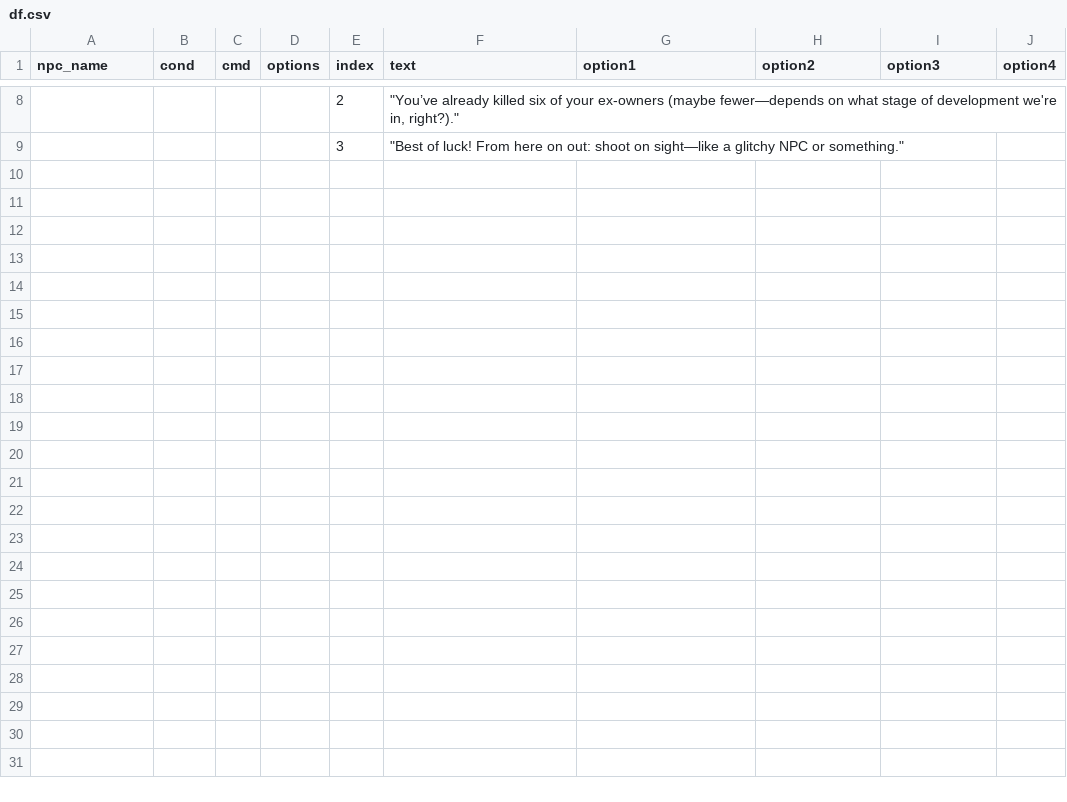
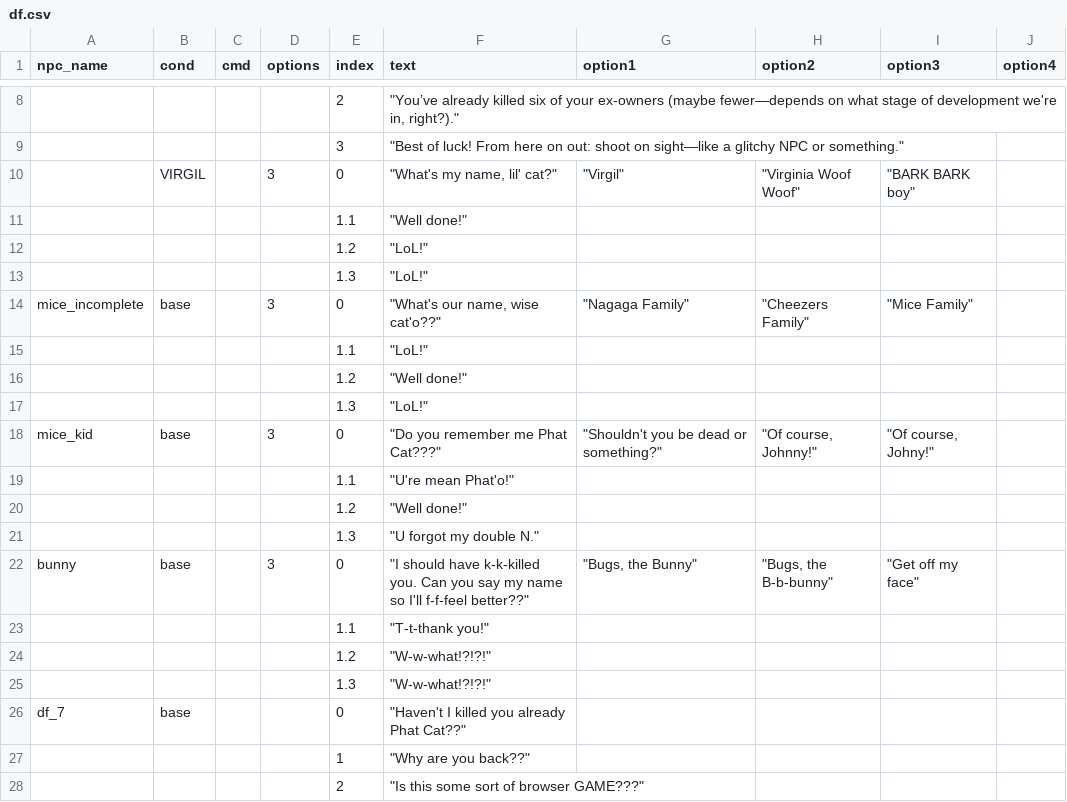
Before and after one commit to isaXCC/dvi, a CSV file: public/df.csv, drawn as a sheet; only a part is shown, gaps mark what is left out; the diff names each change by its address in the sheet, - before the commit and + after, or states it on an @@ line.

```diff
--- a/public/df.csv
+++ b/public/df.csv
+row 10:  | VIRGIL |  | 3 | 0 | "What's my name, lil' cat?" | "Virgil" | "Virginia Woof Woof" | "BARK BARK boy"
+row 11:  |  |  |  | 1.1 | "Well done!"
+row 12:  |  |  |  | 1.2 | "LoL!"
+row 13:  |  |  |  | 1.3 | "LoL!"
+row 14: mice_incomplete | base |  | 3 | 0 | "What's our name, wise cat'o??" | "Nagaga Family" | "Cheezers Family" | "Mice Family"
+row 15:  |  |  |  | 1.1 | "LoL!"
+row 16:  |  |  |  | 1.2 | "Well done!"
+row 17:  |  |  |  | 1.3 | "LoL!"
+row 18: mice_kid | base |  | 3 | 0 | "Do you remember me Phat Cat???" | "Shouldn't you be dead or something?" | "Of course, Johnny!" | "Of course, Johny!"
+row 19:  |  |  |  | 1.1 | "U're mean Phat'o!"
+row 20:  |  |  |  | 1.2 | "Well done!"
+row 21:  |  |  |  | 1.3 | "U forgot my double N."
+row 22: bunny | base |  | 3 | 0 | "I should have k-k-killed you. Can you say my name so I'll f-f-feel better??" | "Bugs, the Bunny" | "Bugs, the B-b-bunny" | "Get off my face"
+row 23:  |  |  |  | 1.1 | "T-t-thank you!"
+row 24:  |  |  |  | 1.2 | "W-w-what!?!?!"
+row 25:  |  |  |  | 1.3 | "W-w-what!?!?!"
+row 26: df_7 | base |  |  | 0 | "Haven't I killed you already Phat Cat??"
+row 27:  |  |  |  | 1 | "Why are you back??"
+row 28:  |  |  |  | 2 | "Is this some sort of browser GAME???"
```
Also changed, not shown: public/d1.csv, public/d2.csv, 21 other files.
